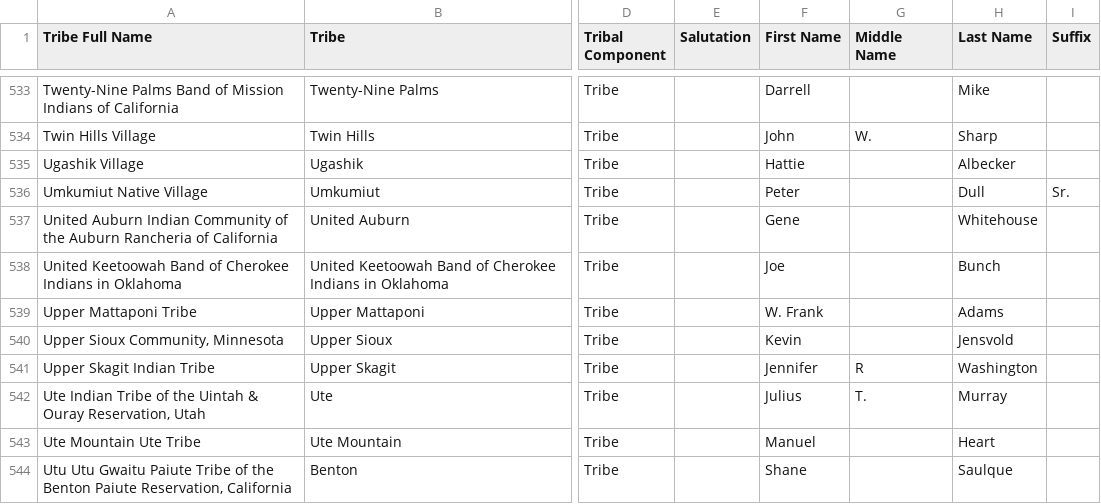
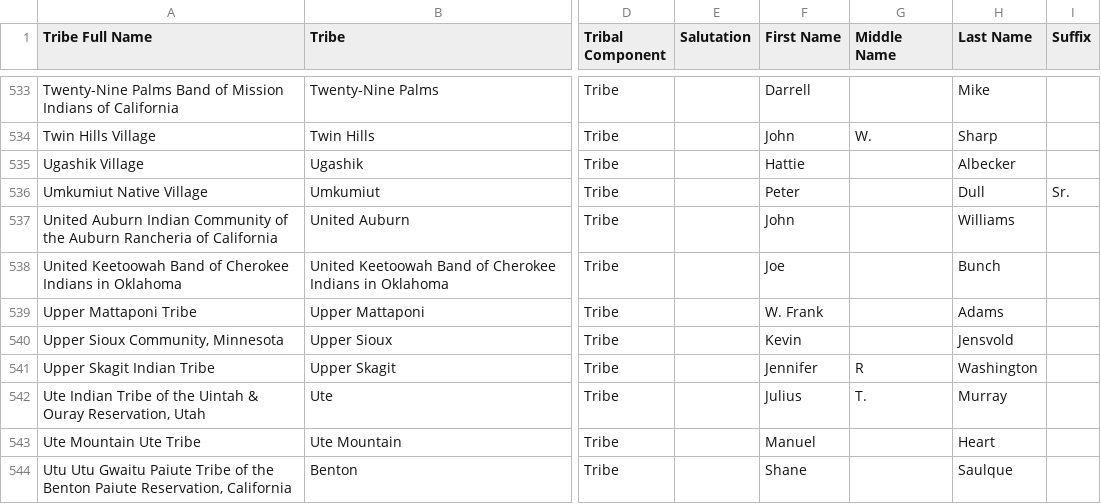
Before and after one commit to cisagov/flat-tribal-leaders, a CSV file: tribal-leaders.csv, drawn as a sheet; only a part is shown, gaps mark what is left out; the diff covers the shown part only; the diff names each change by its address in the sheet, - before the commit and + after, or states it on an @@ line.

Commit message:
Flat: latest data (2024-12-24T06:13:09.078Z) {   "date": "2024-12-24T06:13:09.078Z",   "files": [     {       "name": "tribal-leaders.csv",       "deltaBytes": -33,       "source": "https://services1.arcgis.com/UxqqIfhng71wUT9x/arcgis/rest/services/TribalLeadership_Directory/FeatureServer/replicafilescache/TribalLeadership_Directory_-8807089639668789909.csv"     }   ] }

```diff
--- a/tribal-leaders.csv
+++ b/tribal-leaders.csv
-F537 (First Name): Gene
+F537 (First Name): John
-H537 (Last Name): Whitehouse
+H537 (Last Name): Williams
```
Also changed, not shown: 1 added row, 1 removed row and 16 edited cells elsewhere in this file.
